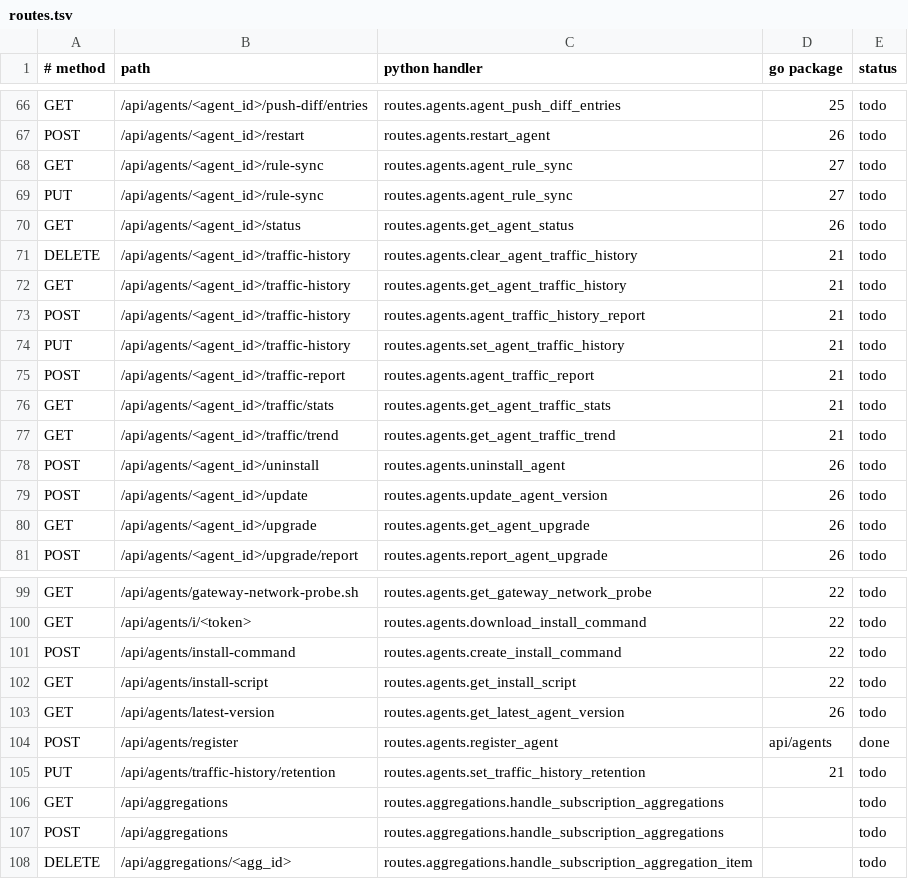
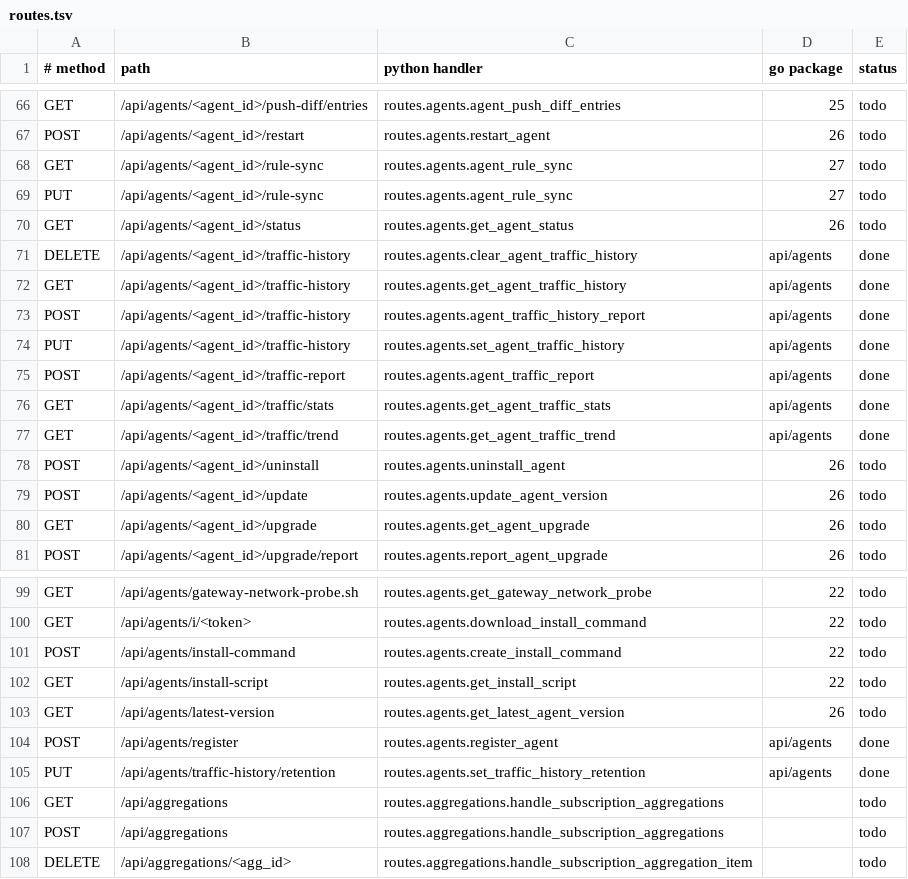
Before and after one commit to thsrite/configflow, a TSV file: server/parity/routes.tsv, drawn as a sheet; only a part is shown, gaps mark what is left out.

```diff
--- a/server/parity/routes.tsv
+++ b/server/parity/routes.tsv
@@ -70,9 +70,9 @@ PUT	/api/agents/<agent_id>/rule-sync	routes.agents.agent_rule_sync	27	todo
 GET	/api/agents/<agent_id>/status	routes.agents.get_agent_status	26	todo
-DELETE	/api/agents/<agent_id>/traffic-history	routes.agents.clear_agent_traffic_history	21	todo
-GET	/api/agents/<agent_id>/traffic-history	routes.agents.get_agent_traffic_history	21	todo
-POST	/api/agents/<agent_id>/traffic-history	routes.agents.agent_traffic_history_report	21	todo
-PUT	/api/agents/<agent_id>/traffic-history	routes.agents.set_agent_traffic_history	21	todo
-POST	/api/agents/<agent_id>/traffic-report	routes.agents.agent_traffic_report	21	todo
-GET	/api/agents/<agent_id>/traffic/stats	routes.agents.get_agent_traffic_stats	21	todo
-GET	/api/agents/<agent_id>/traffic/trend	routes.agents.get_agent_traffic_trend	21	todo
+DELETE	/api/agents/<agent_id>/traffic-history	routes.agents.clear_agent_traffic_history	api/agents	done
+GET	/api/agents/<agent_id>/traffic-history	routes.agents.get_agent_traffic_history	api/agents	done
+POST	/api/agents/<agent_id>/traffic-history	routes.agents.agent_traffic_history_report	api/agents	done
+PUT	/api/agents/<agent_id>/traffic-history	routes.agents.set_agent_traffic_history	api/agents	done
+POST	/api/agents/<agent_id>/traffic-report	routes.agents.agent_traffic_report	api/agents	done
+GET	/api/agents/<agent_id>/traffic/stats	routes.agents.get_agent_traffic_stats	api/agents	done
+GET	/api/agents/<agent_id>/traffic/trend	routes.agents.get_agent_traffic_trend	api/agents	done
 POST	/api/agents/<agent_id>/uninstall	routes.agents.uninstall_agent	26	todo
@@ -104,3 +104,3 @@ GET	/api/agents/latest-version	routes.agents.get_latest_agent_version	26	todo
 POST	/api/agents/register	routes.agents.register_agent	api/agents	done
-PUT	/api/agents/traffic-history/retention	routes.agents.set_traffic_history_retention	21	todo
+PUT	/api/agents/traffic-history/retention	routes.agents.set_traffic_history_retention	api/agents	done
 GET	/api/aggregations	routes.aggregations.handle_subscription_aggregations		todo
```
Also changed, not shown: 2 other files.
